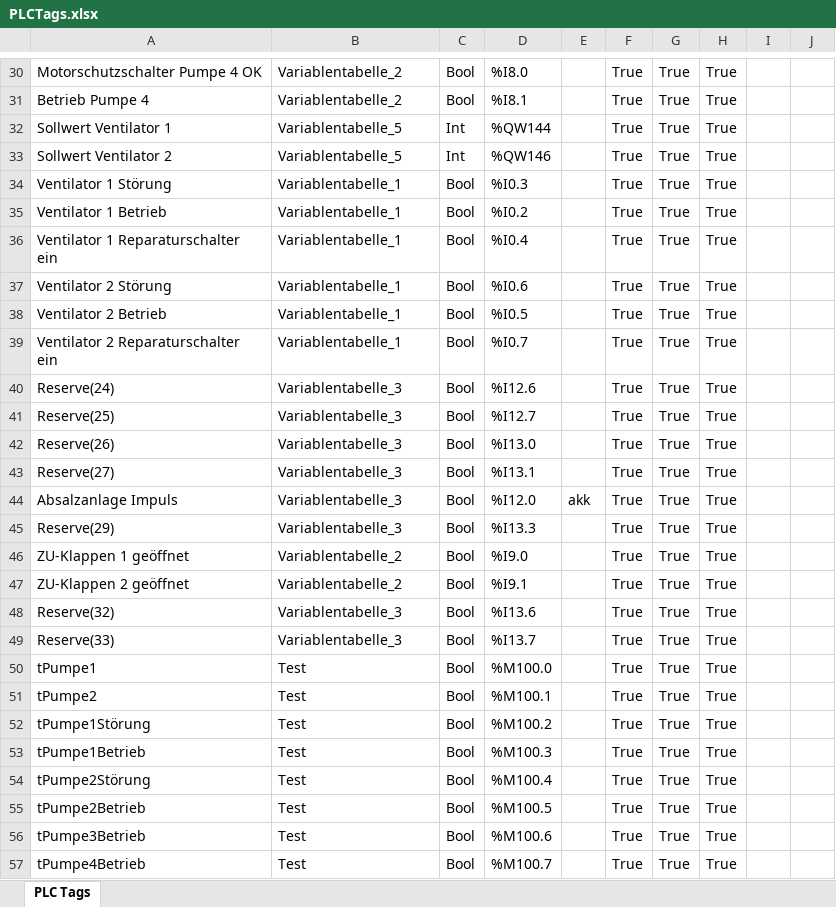
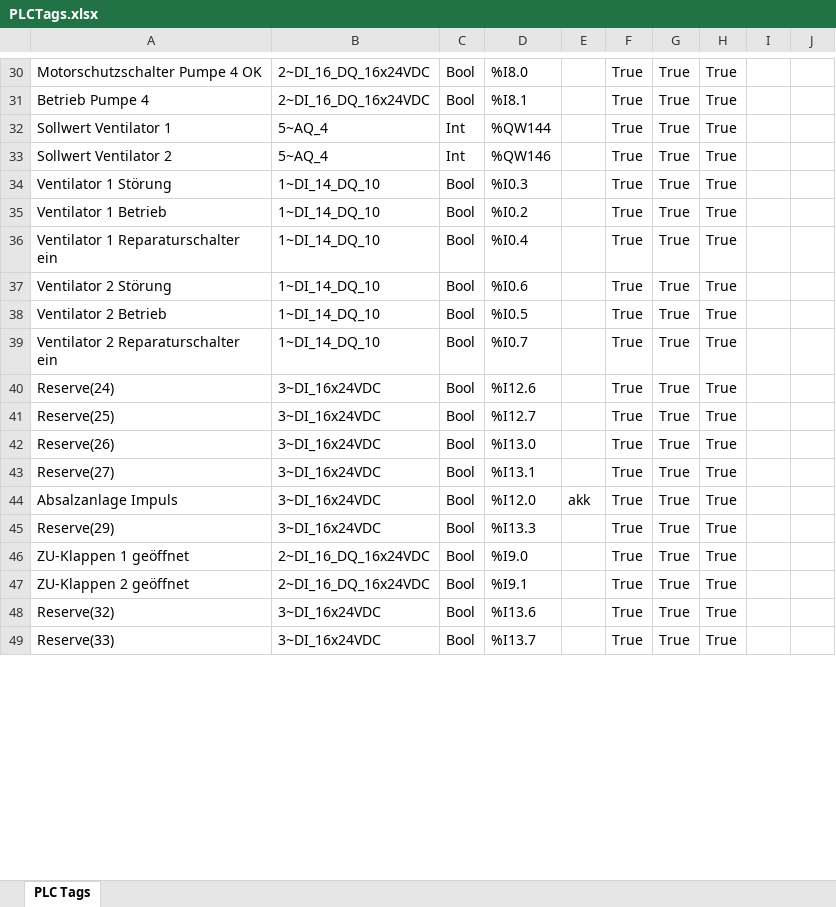
Before and after one commit to Kelturio/KWT_80621, an Excel workbook: SRC/PLCTags.xlsx, sheet PLC Tags, drawn as a sheet; only a part is shown, gaps mark what is left out; values as stored, in another font and other column widths than the file's, no borders; the diff covers the shown part only; the diff names each change by its address in the sheet, - before the commit and + after, or states it on an @@ line.

```diff
--- a/SRC/PLCTags.xlsx (sheet PLC Tags)
+++ b/SRC/PLCTags.xlsx (sheet PLC Tags)
-B30:B31: Variablentabelle_2
+B30:B31: 2~DI_16_DQ_16x24VDC
-B32:B33: Variablentabelle_5
+B32:B33: 5~AQ_4
-B34:B39: Variablentabelle_1
+B34:B39: 1~DI_14_DQ_10
-B40:B45: Variablentabelle_3
+B40:B45: 3~DI_16x24VDC
-B46:B47: Variablentabelle_2
+B46:B47: 2~DI_16_DQ_16x24VDC
-B48:B49: Variablentabelle_3
+B48:B49: 3~DI_16x24VDC
-row 50: tPumpe1 | Test | Bool | %M100.0 |  | True | True | True
-row 51: tPumpe2 | Test | Bool | %M100.1 |  | True | True | True
-row 52: tPumpe1Störung | Test | Bool | %M100.2 |  | True | True | True
-row 53: tPumpe1Betrieb | Test | Bool | %M100.3 |  | True | True | True
-row 54: tPumpe2Störung | Test | Bool | %M100.4 |  | True | True | True
-row 55: tPumpe2Betrieb | Test | Bool | %M100.5 |  | True | True | True
-row 56: tPumpe3Betrieb | Test | Bool | %M100.6 |  | True | True | True
-row 57: tPumpe4Betrieb | Test | Bool | %M100.7 |  | True | True | True
```
Also changed, not shown: 77 edited cells elsewhere in this sheet, 1 other file.
